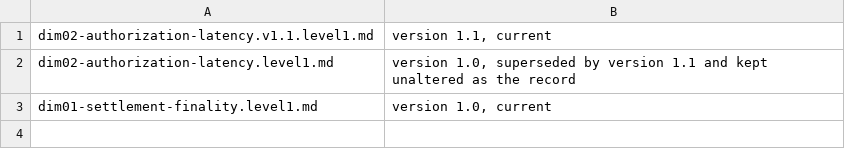
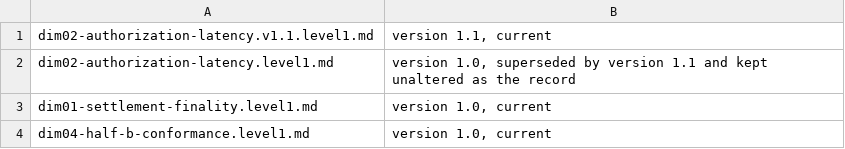
Before and after one commit to agentic-paybench/oracle, a TSV file: docs/results-labels.tsv, drawn as a sheet; the diff names each change by its address in the sheet, - before the commit and + after, or states it on an @@ line.

```diff
--- a/docs/results-labels.tsv
+++ b/docs/results-labels.tsv
+row 4: dim04-half-b-conformance.level1.md | version 1.0, current
```
Also changed, not shown: 4 other files.
